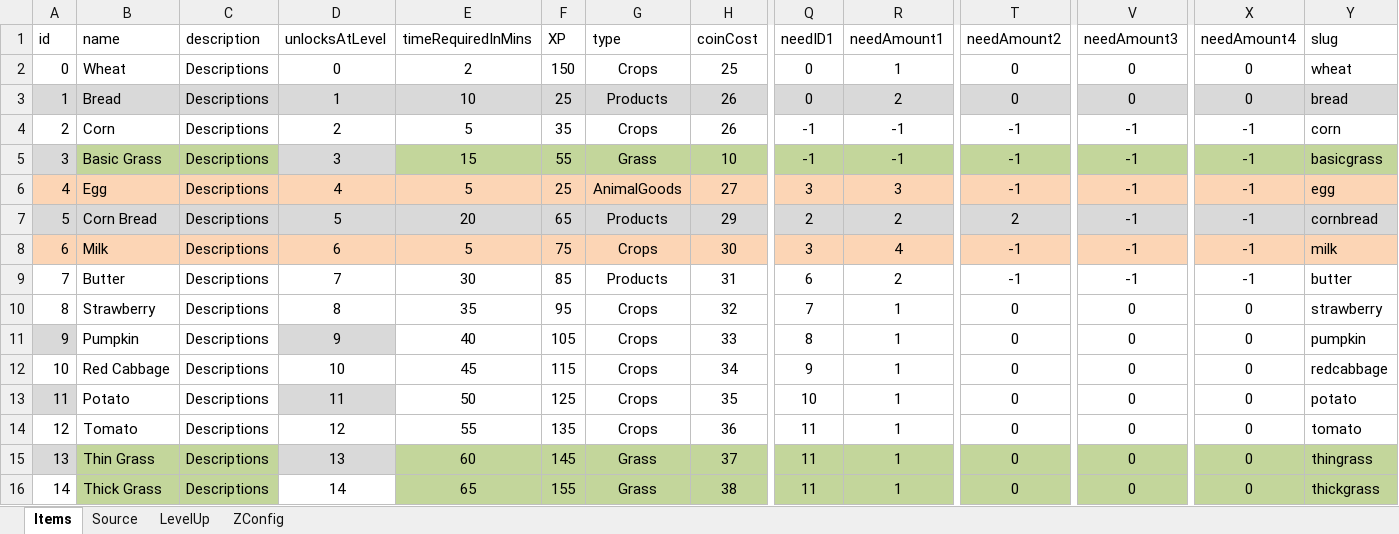
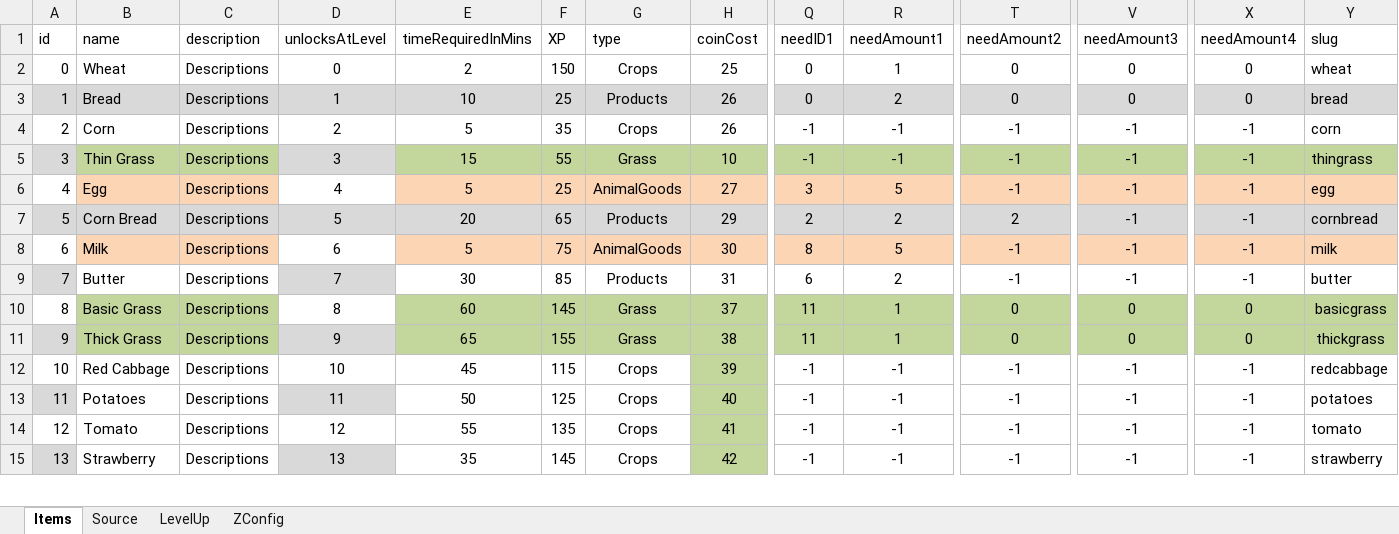
Before and after one commit to sandeepma1/HarvestValley, an Excel workbook: DesignDoc/GameDesignData.xlsm, sheet Items, drawn as a sheet; only a part is shown, gaps mark what is left out; values as stored, in another font and other column widths than the file's, no borders; removed rows and columns are numbered as before the commit, all else as after; rows hold the shown columns only; the diff covers the shown part only; the diff names each change by its address in the sheet, - before the commit and + after, or states it on an @@ line.

```diff
--- a/DesignDoc/GameDesignData.xlsm (sheet Items)
+++ b/DesignDoc/GameDesignData.xlsm (sheet Items)
-B5 (name): Basic Grass
+B5 (name): Thin Grass
-Y5 (slug): basicgrass
+Y5 (slug): thingrass
-A6 fill: #FCD5B5
+A6 fill: none
-D6 fill: #FCD5B5
+D6 fill: none
-R6 (needAmount1): 3
+R6 (needAmount1): 5
-A8 fill: #FCD5B5
+A8 fill: none
-D8 fill: #FCD5B5
+D8 fill: none
-G8 (type): Crops
+G8 (type): AnimalGoods
-Q8 (needID1): 3
+Q8 (needID1): 8
-R8 (needAmount1): 4
+R8 (needAmount1): 5
-A9 fill: none
+A9 fill: #D9D9D9
-D9 fill: none
+D9 fill: #D9D9D9
-row 10: 8 | Strawberry | Descriptions | 8 | 35 | 95 | Crops | 32 | 7 | 1 | 0 | 0 | 0 | strawberry
-row 11: 9 | Pumpkin | Descriptions | 9 | 40 | 105 | Crops | 33 | 8 | 1 | 0 | 0 | 0 | pumpkin
+row 10: 8 | Basic Grass | Descriptions | 8 | 60 | 145 | Grass | 37 | 11 | 1 | 0 | 0 | 0 | basicgrass
+row 11: 9 | Thick Grass | Descriptions | 9 | 65 | 155 | Grass | 38 | 11 | 1 | 0 | 0 | 0 | thickgrass
-H12 (coinCost): 34
+H12 (coinCost): 39
-H12:H14 fill: none
+H12:H14 fill: #C3D69B
-Q12 (needID1): 9
+Q12 (needID1): -1
-R12:R14 (needAmount1): 1
+R12:R14 (needAmount1): -1
-T12:T14 (needAmount2): 0
+T12:T14 (needAmount2): -1
-V12:V14 (needAmount3): 0
+V12:V14 (needAmount3): -1
-X12:X14 (needAmount4): 0
+X12:X14 (needAmount4): -1
-B13 (name): Potato
+B13 (name): Potatoes
-H13 (coinCost): 35
+H13 (coinCost): 40
-Q13 (needID1): 10
+Q13 (needID1): -1
-Y13 (slug): potato
+Y13 (slug): potatoes
-H14 (coinCost): 36
+H14 (coinCost): 41
-Q14 (needID1): 11
+Q14 (needID1): -1
-row 15: 13 | Thin Grass | Descriptions | 13 | 60 | 145 | Grass | 37 | 11 | 1 | 0 | 0 | 0 | thingrass
-row 16: 14 | Thick Grass | Descriptions | 14 | 65 | 155 | Grass | 38 | 11 | 1 | 0 | 0 | 0 | thickgrass
+row 15: 13 | Strawberry | Descriptions | 13 | 35 | 145 | Crops | 42 | -1 | -1 | -1 | -1 | -1 | strawberry
```
Also changed, not shown: 7 added rows elsewhere in this sheet, sheet LevelUp, sheet ZConfig, formulas that keep their value, charts or pictures, 30 other files.
